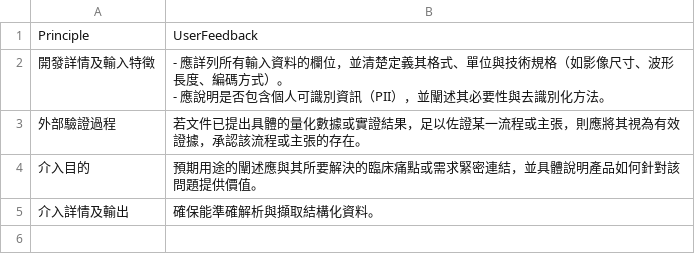
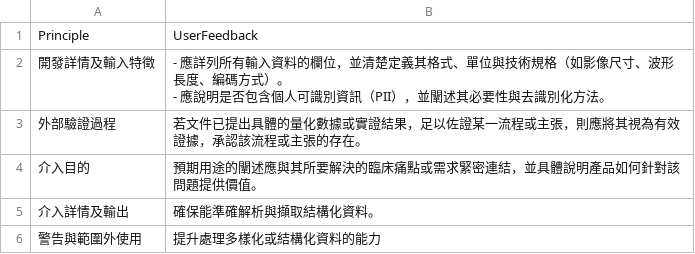
Before and after one commit to ss900371tw/NINEAI, a CSV file: RAG.csv, drawn as a sheet.

Commit message:
Update RAG feedback for 警告與範圍外使用

```diff
--- a/RAG.csv
+++ b/RAG.csv
@@ -6 +6,2 @@ Principle,UserFeedback
 介入詳情及輸出,確保能準確解析與擷取結構化資料。
+警告與範圍外使用,提升處理多樣化或結構化資料的能力
```
